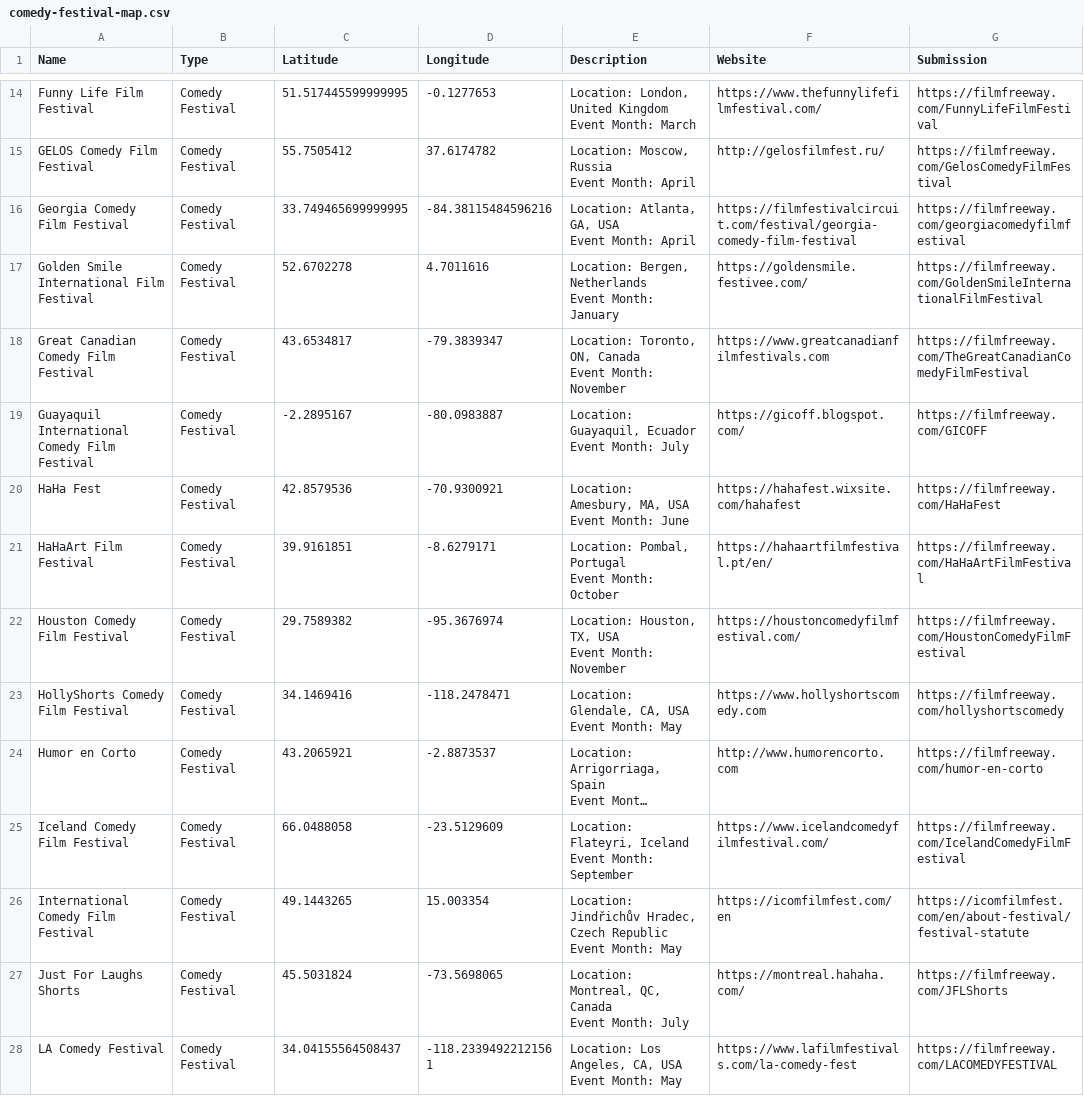
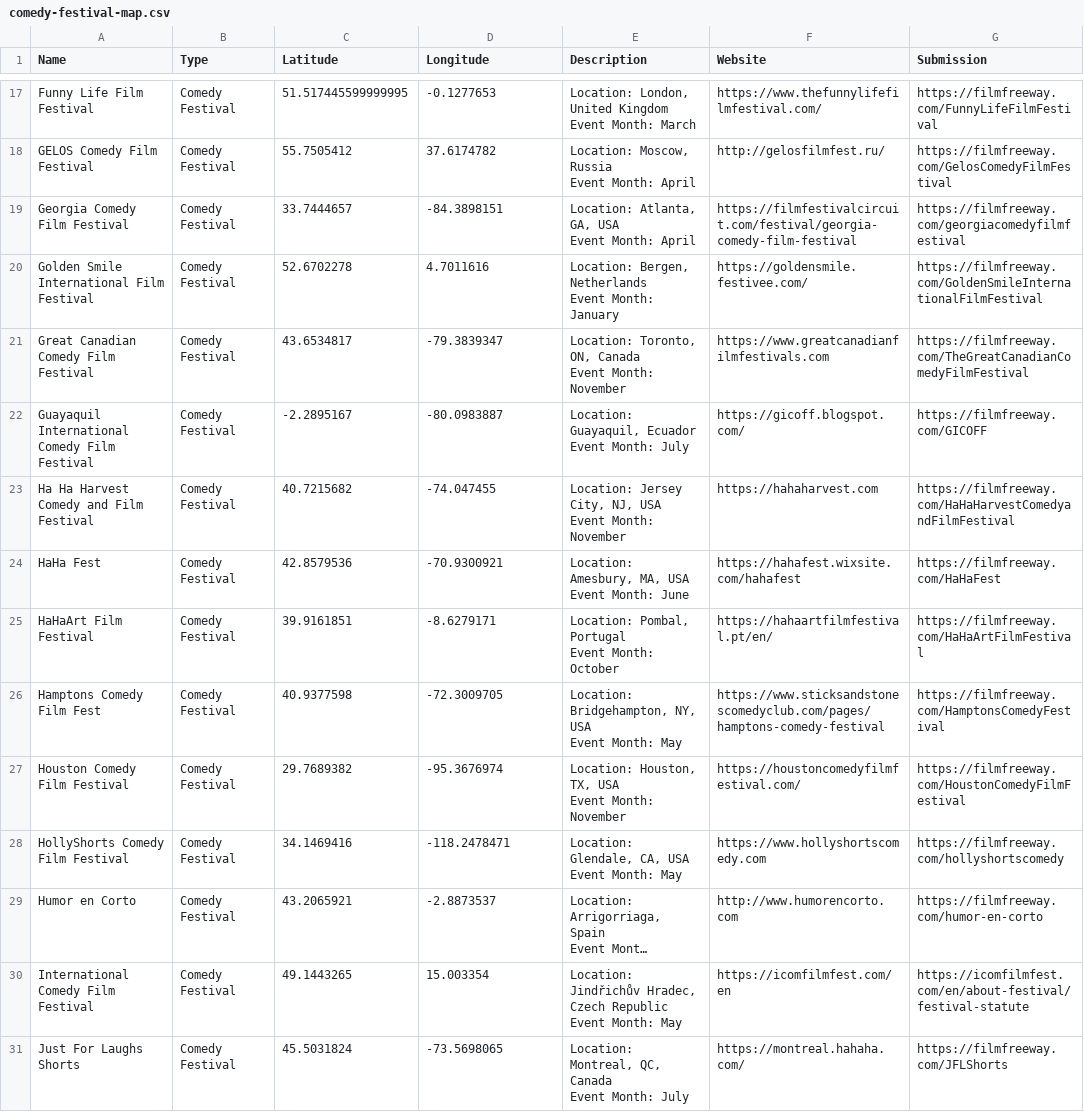
Before and after one commit to sneakyghostfilms/cookiesfilmfest.github.io, a CSV file: comedy-festival-map.csv, drawn as a sheet; only a part is shown, gaps mark what is left out; the shorter side is filled out with more unchanged rows; long unchanged cells end in …; removed rows and columns are numbered as before the commit, all else as after; ↵ is a line break in a cell; the diff covers the shown part only; the diff names each change by its address in the sheet, - before the commit and + after, or states it on an @@ line.

```diff
--- a/comedy-festival-map.csv
+++ b/comedy-festival-map.csv
-C19 (Latitude): 33.749465699999995
+C19 (Latitude): 33.7444657
-D19 (Longitude): -84.38115484596216
+D19 (Longitude): -84.3898151
+row 23: Ha Ha Harvest Comedy and Film Festival | Comedy Festival | 40.7215682 | -74.047455 | Location: Jersey City, NJ, USA ↵ Event Month: November | https://hahaharvest.com | https://filmfreeway.com/HaHaHarvestComedyandFilmFestival
+row 26: Hamptons Comedy Film Fest | Comedy Festival | 40.9377598 | -72.3009705 | Location: Bridgehampton, NY, USA ↵ Event Month: May | https://www.sticksandstonescomedyclub.com/pages/hamptons-comedy-festival | https://filmfreeway.com/HamptonsComedyFestival
-C27 (Latitude): 29.7589382
+C27 (Latitude): 29.7689382
-row 25: Iceland Comedy Film Festival | Comedy Festival | 66.0488058 | -23.5129609 | Location: Flateyri, Iceland ↵ Event Month: September | https://www.icelandcomedyfilmfestival.com/ | https://filmfreeway.com/IcelandComedyFilmFestival
```
Also changed, not shown: 7 added rows and 7 edited cells elsewhere in this file.
